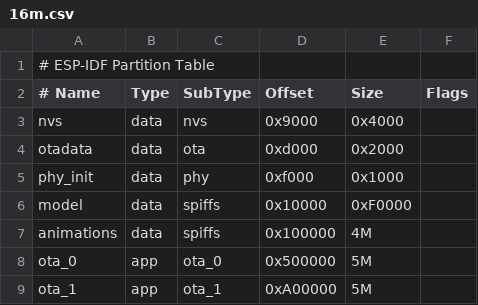
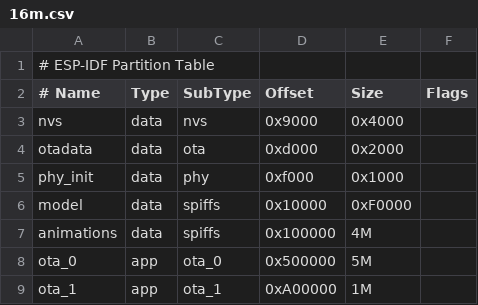
Before and after one commit to Good-Humans-Inc/babymilu-firmware, a CSV file: partitions/v1/16m.csv, drawn as a sheet.

```diff
--- a/partitions/v1/16m.csv
+++ b/partitions/v1/16m.csv
@@ -8,2 +8,2 @@ animations, data, spiffs, 0x100000, 4M,
 ota_0,    app,  ota_0,   0x500000,  5M,
-ota_1,    app,  ota_1,   0xA00000,  5M,
+ota_1,    app,  ota_1,   0xA00000,  1M,
```
Also changed, not shown: 4 other files.
